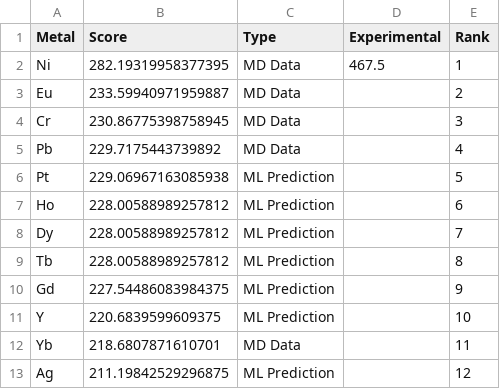
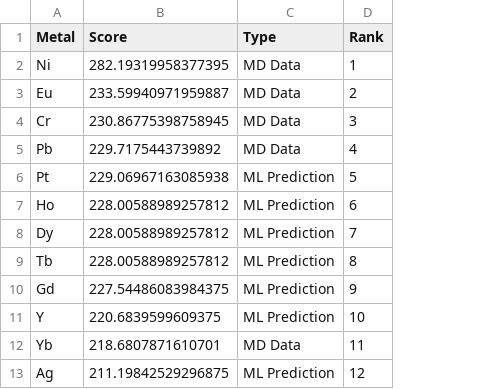
Before and after one commit to carryer123/whitlockite-ml, a CSV file: outputs/physics_ranking_xgboost.csv, drawn as a sheet; only a part is shown; the diff names each change by its address in the sheet, - before the commit and + after, or states it on an @@ line.

Commit message:
Remove hardness regression from repo (not a model input; had placeholder values)
The ML ranking (Table S1/S2 -> Ni #1) takes no measured hardness as input; the
"hardness" objective is an MD-derived proxy. A previously-added n=4 hardness LOOCV
side-regression used placeholder hardness (Co 380 / Mg 320 / Cu 280) that do not
match the KOPTRI nanoindentation measurements, so it is removed entirely:
  - delete src/run_loocv_hardness_xgboost.py, data/hardness_4metals.csv,
    outputs/loocv_hardness_xgboost.csv, outputs/hardness_fullfit_importance_xgboost.csv
  - drop the exp_hardness dict / Experimental column / validation-r from the
    Physics Score + XGBoost scripts and outputs
  - README/docs/REPRODUCIBILITY: remove the hardness-model section; state that
    measured nanoindentation is manuscript-side external validation only.

Co-authored-by: Jung Heon Lee <135949679+juhelee7@users.noreply.github.com>
Co-authored-by: Jina Bae <296086230+jinjin-del@users.noreply.github.com>

```diff
--- a/outputs/physics_ranking_xgboost.csv
+++ b/outputs/physics_ranking_xgboost.csv
-column D (Experimental), row 2: 467.5
```
Also changed, not shown: outputs/physics_score_21metals.csv, 11 other files.
